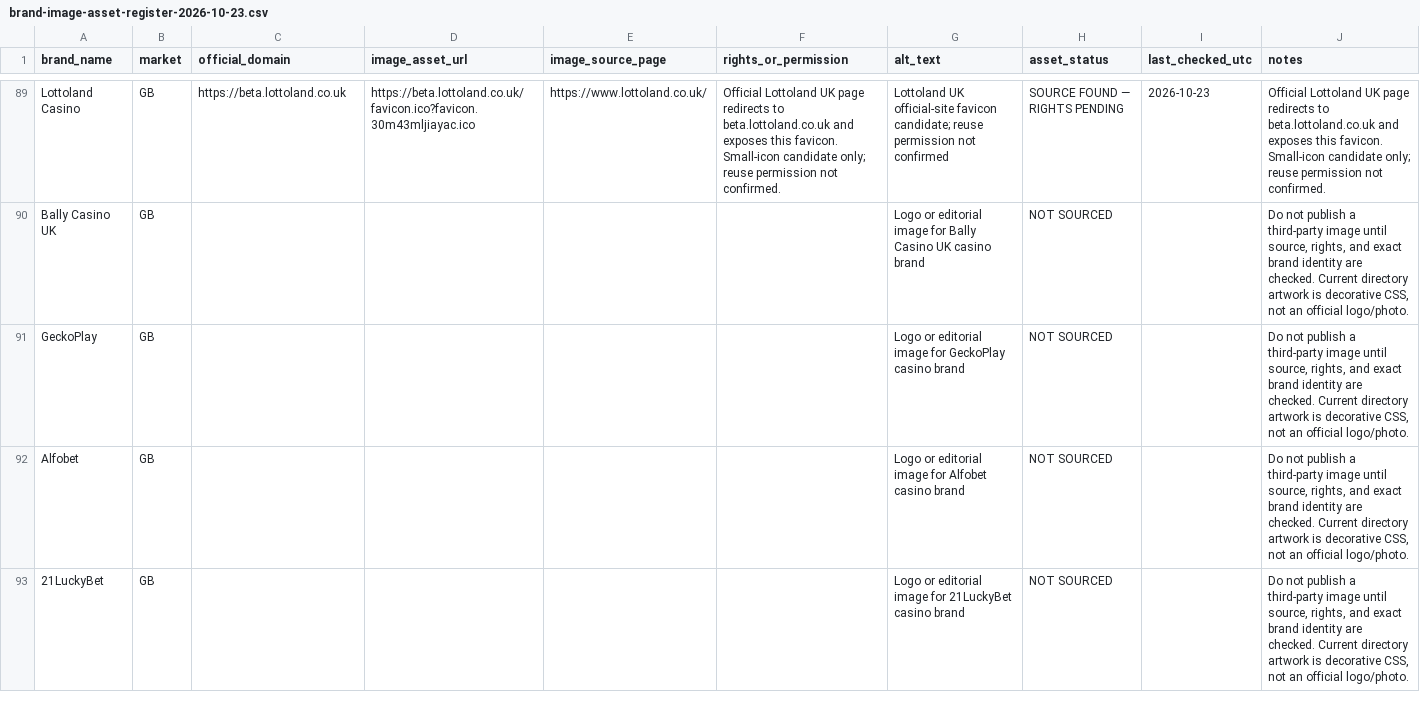
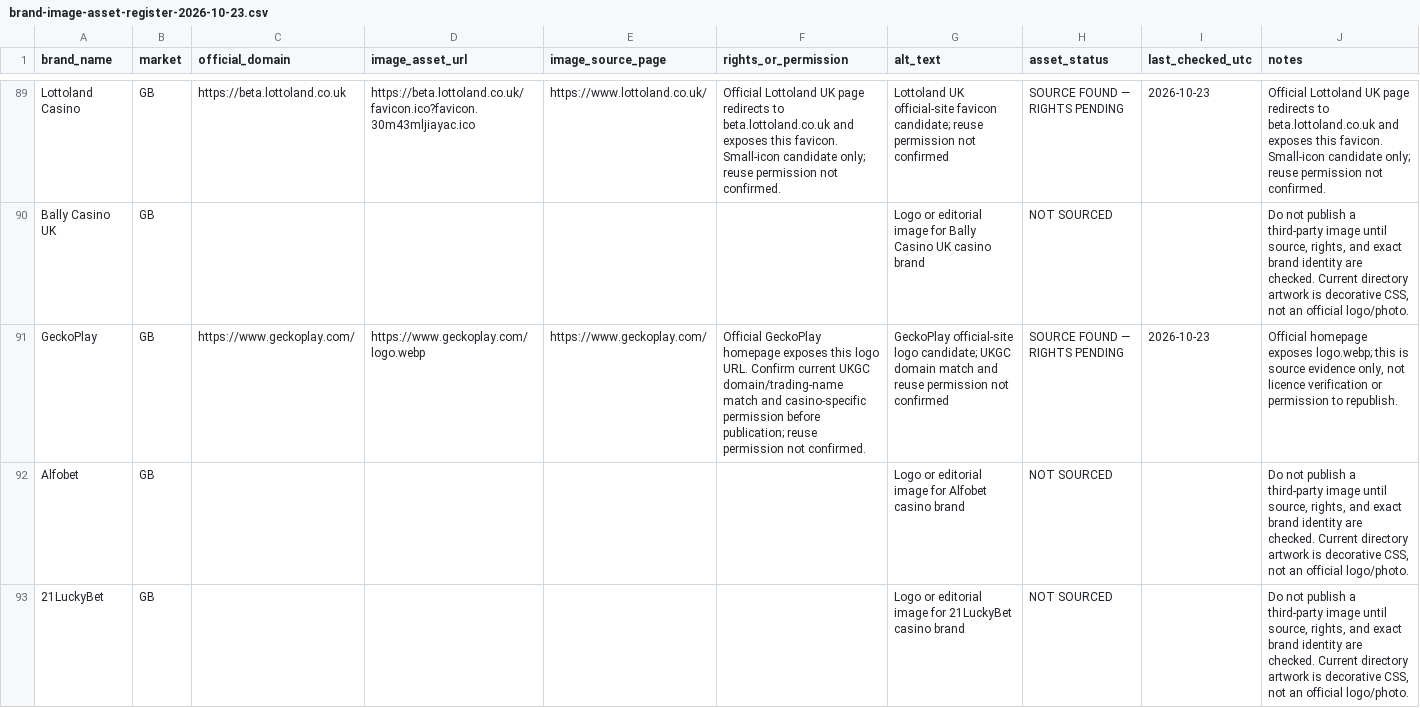
Before and after one commit to beincasinos-Brand/Beincasinos, a CSV file: docs/targets/brand-image-asset-register-2026-10-23.csv, drawn as a sheet; only a part is shown, gaps mark what is left out.

Commit message:
Register GeckoPlay official-site logo candidate

```diff
--- a/docs/targets/brand-image-asset-register-2026-10-23.csv
+++ b/docs/targets/brand-image-asset-register-2026-10-23.csv
@@ -90,3 +90,3 @@
 "Bally Casino UK","GB","","","","","Logo or editorial image for Bally Casino UK casino brand","NOT SOURCED","","Do not publish a third-party image until source, rights, and exact brand identity are checked. Current directory artwork is decorative CSS, not an official logo/photo."
-"GeckoPlay","GB","","","","","Logo or editorial image for GeckoPlay casino brand","NOT SOURCED","","Do not publish a third-party image until source, rights, and exact brand identity are checked. Current directory artwork is decorative CSS, not an official logo/photo."
+"GeckoPlay","GB","https://www.geckoplay.com/","https://www.geckoplay.com/logo.webp","https://www.geckoplay.com/","Official GeckoPlay homepage exposes this logo URL. Confirm current UKGC domain/trading-name match and casino-specific permission before publication; reuse permission not confirmed.","GeckoPlay official-site logo candidate; UKGC domain match and reuse permission not confirmed","SOURCE FOUND — RIGHTS PENDING","2026-10-23","Official homepage exposes logo.webp; this is source evidence only, not licence verification or permission to republish."
 "Alfobet","GB","","","","","Logo or editorial image for Alfobet casino brand","NOT SOURCED","","Do not publish a third-party image until source, rights, and exact brand identity are checked. Current directory artwork is decorative CSS, not an official logo/photo."
```
